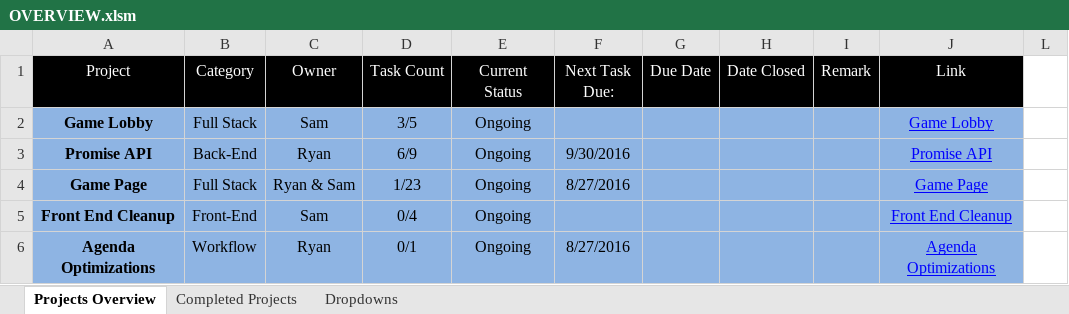
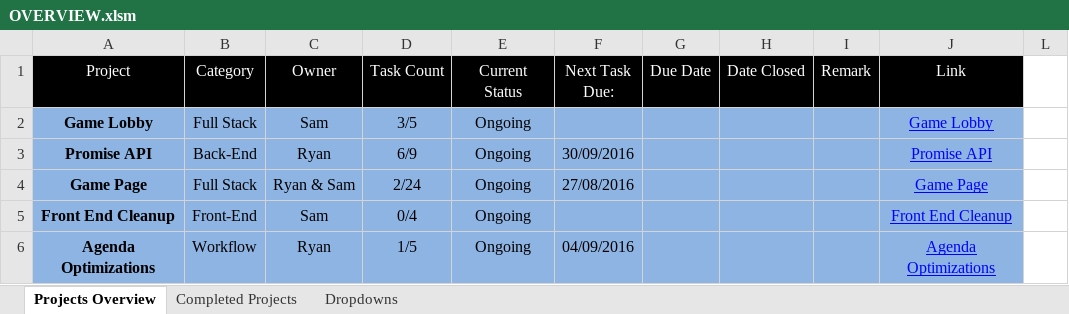
Before and after one commit to cuttle-cards/cuttle, an Excel workbook: Cuttle Agenda/OVERVIEW.xlsm, sheet Projects Overview, drawn as a sheet; only a part is shown; values as stored, in another font and other column widths than the file's, no borders; charts and pictures and conditional formats not drawn; the diff names each change by its address in the sheet, - before the commit and + after, or states it on an @@ line.

```diff
--- a/Cuttle Agenda/OVERVIEW.xlsm (sheet Projects Overview)
+++ b/Cuttle Agenda/OVERVIEW.xlsm (sheet Projects Overview)
-F3 (Next Task Due:): 9/30/2016
+F3 (Next Task Due:): 30/09/2016
-D4 (Task Count): 1/23
+D4 (Task Count): 2/24
-F4 (Next Task Due:): 8/27/2016
+F4 (Next Task Due:): 27/08/2016
-D6 (Task Count): 0/1
+D6 (Task Count): 1/5
-F6 (Next Task Due:): 8/27/2016
+F6 (Next Task Due:): 04/09/2016
```
Also changed, not shown: charts or pictures, Cuttle Agenda/Agenda Optimizations.xlsm, Cuttle Agenda/Front End Cleanup.xlsm, 11 other files.
